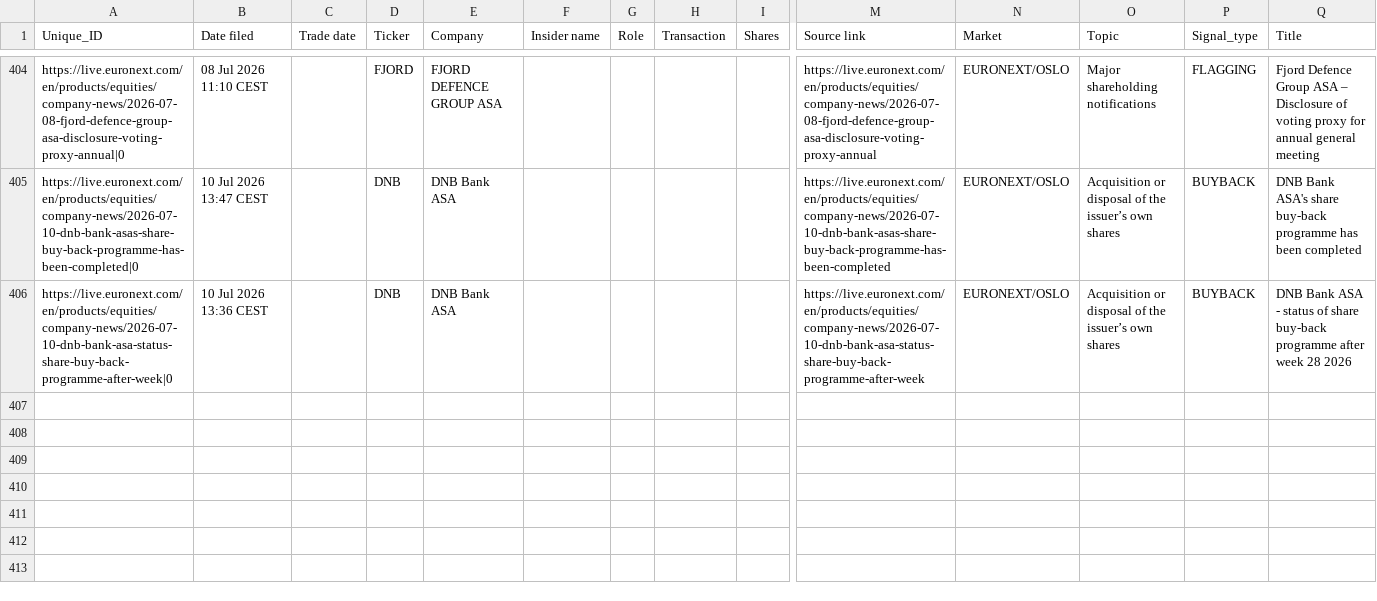
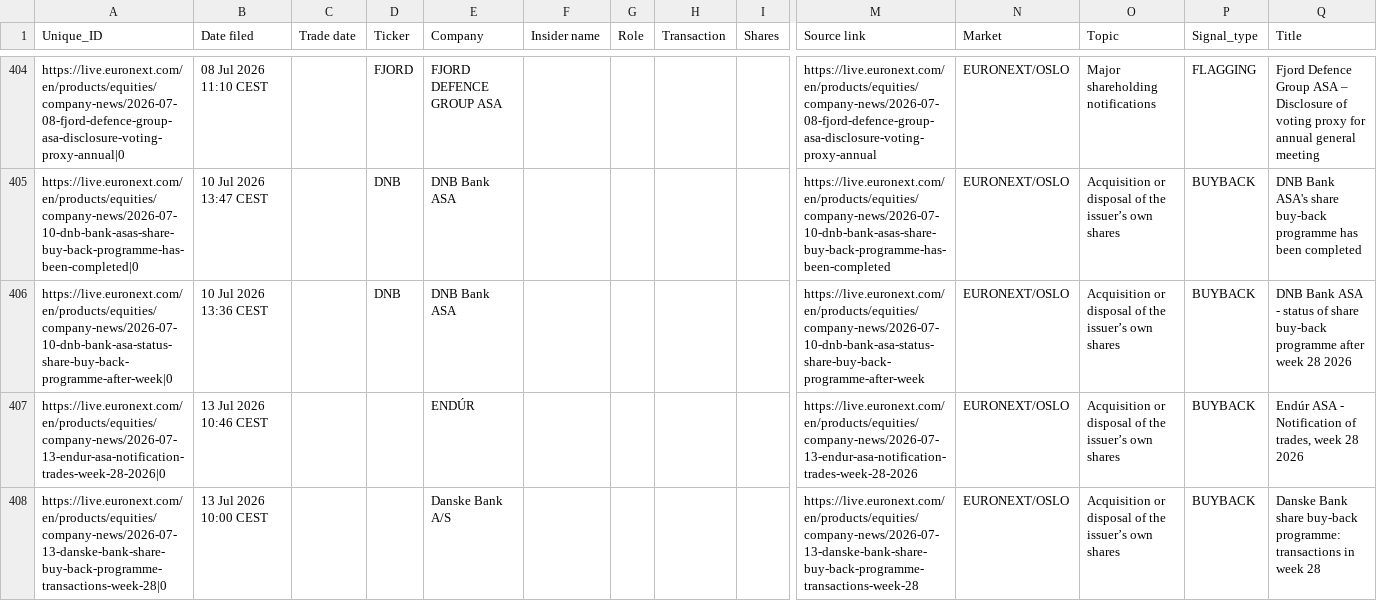
Before and after one commit to mariuslandmark-ai/insider-tracker-no, a CSV file: data/insider_trades.csv, drawn as a sheet; only a part is shown, gaps mark what is left out; rows hold the shown columns only; the diff names each change by its address in the sheet, - before the commit and + after, or states it on an @@ line.

```diff
--- a/data/insider_trades.csv
+++ b/data/insider_trades.csv
+row 407: https://live.euronext.com/en/products/equities/company-news/2026-07-13-endur-asa-notification-trades-week-28-2026|0 | 13 Jul 2026 10:46 CEST |  |  | ENDÚR |  |  |  |  | https://live.euronext.com/en/products/equities/company-news/2026-07-13-endur-asa-notification-trades-week-28-2026 | EURONEXT/OSLO | Acquisition or disposal of the issuer’s own shares | BUYBACK | Endúr ASA - Notification of trades, week 28 2026
+row 408: https://live.euronext.com/en/products/equities/company-news/2026-07-13-danske-bank-share-buy-back-programme-transactions-week-28|0 | 13 Jul 2026 10:00 CEST |  |  | Danske Bank A/S |  |  |  |  | https://live.euronext.com/en/products/equities/company-news/2026-07-13-danske-bank-share-buy-back-programme-transactions-week-28 | EURONEXT/OSLO | Acquisition or disposal of the issuer’s own shares | BUYBACK | Danske Bank share buy-back programme: transactions in week 28
```
